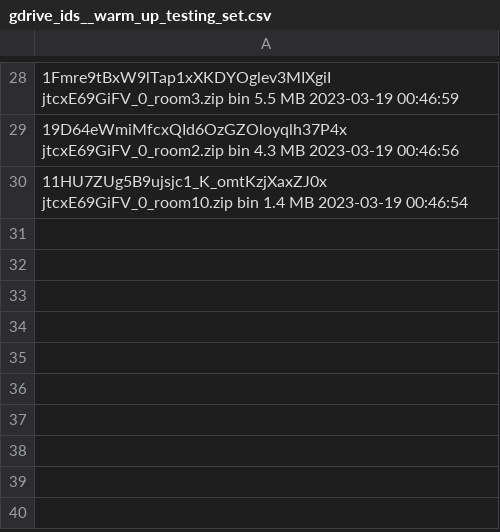
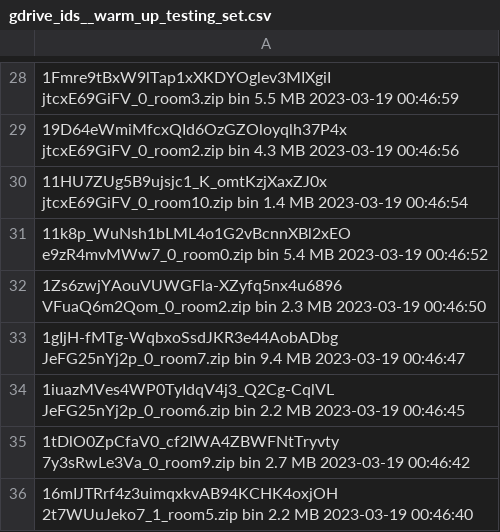
Before and after one commit to mvlchallenge/mvl_toolkit, a CSV file: mvl_challenge/data/gdrive_ids__warm_up_testing_set.csv, drawn as a sheet; only a part is shown, gaps mark what is left out; the diff names each change by its address in the sheet, - before the commit and + after, or states it on an @@ line.

Commit message:
add gdrive ids for HN ckpt model

```diff
--- a/mvl_challenge/data/gdrive_ids__warm_up_testing_set.csv
+++ b/mvl_challenge/data/gdrive_ids__warm_up_testing_set.csv
+row 31: 11k8p_WuNsh1bLML4o1G2vBcnnXBl2xEO e9zR4mvMWw7_0_room0.zip bin 5.4 MB 2023-03-19 00:46:52
+row 32: 1Zs6zwjYAouVUWGFla-XZyfq5nx4u6896 VFuaQ6m2Qom_0_room2.zip bin 2.3 MB 2023-03-19 00:46:50
+row 33: 1gIjH-fMTg-WqbxoSsdJKR3e44AobADbg JeFG25nYj2p_0_room7.zip bin 9.4 MB 2023-03-19 00:46:47
+row 34: 1iuazMVes4WP0TyIdqV4j3_Q2Cg-CqlVL JeFG25nYj2p_0_room6.zip bin 2.2 MB 2023-03-19 00:46:45
+row 35: 1tDlO0ZpCfaV0_cf2IWA4ZBWFNtTryvty 7y3sRwLe3Va_0_room9.zip bin 2.7 MB 2023-03-19 00:46:42
+row 36: 16mIJTRrf4z3uimqxkvAB94KCHK4oxjOH 2t7WUuJeko7_1_room5.zip bin 2.2 MB 2023-03-19 00:46:40
```
Also changed, not shown: 2 other files.
